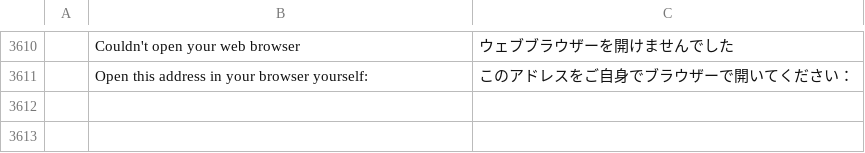
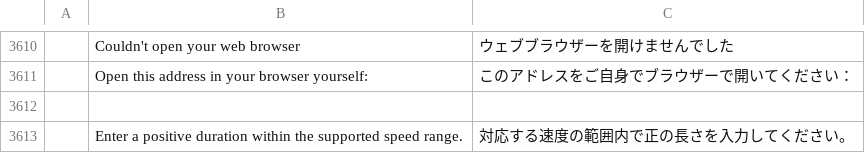
Before and after one commit to CC-David-CC/filmcraft, a TSV file: crates/ui-egui/src/i18n/ja.tsv, drawn as a sheet; only a part is shown, gaps mark what is left out.

Commit message:
#2191: make clip duration editable in Speed/Duration dialog

```diff
--- a/crates/ui-egui/src/i18n/ja.tsv
+++ b/crates/ui-egui/src/i18n/ja.tsv
@@ -3611 +3611,3 @@
 	Open this address in your browser yourself:	このアドレスをご自身でブラウザーで開いてください：
+
+	Enter a positive duration within the supported speed range.	対応する速度の範囲内で正の長さを入力してください。
```
Also changed, not shown: crates/ui-egui/src/i18n/es.tsv, crates/ui-egui/src/i18n/zh-cn.tsv, 4 other files.
